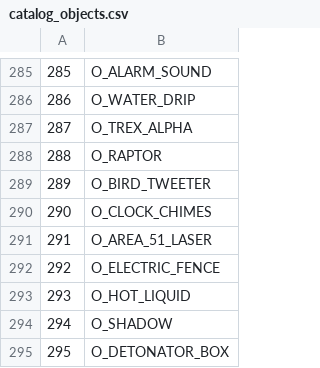
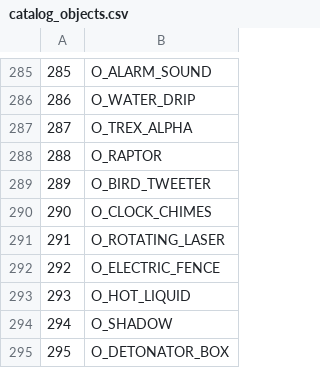
Before and after one commit to LostArtefacts/TRX, a CSV file: data/trx/ship/games/tr3/catalog_objects.csv, drawn as a sheet; only a part is shown, gaps mark what is left out.

Commit message:
objects/rotating-laser: add

```diff
--- a/data/trx/ship/games/tr3/catalog_objects.csv
+++ b/data/trx/ship/games/tr3/catalog_objects.csv
@@ -290,3 +290,3 @@
 290, O_CLOCK_CHIMES
-291, O_AREA_51_LASER
+291, O_ROTATING_LASER
 292, O_ELECTRIC_FENCE
```
Also changed, not shown: 13 other files.
